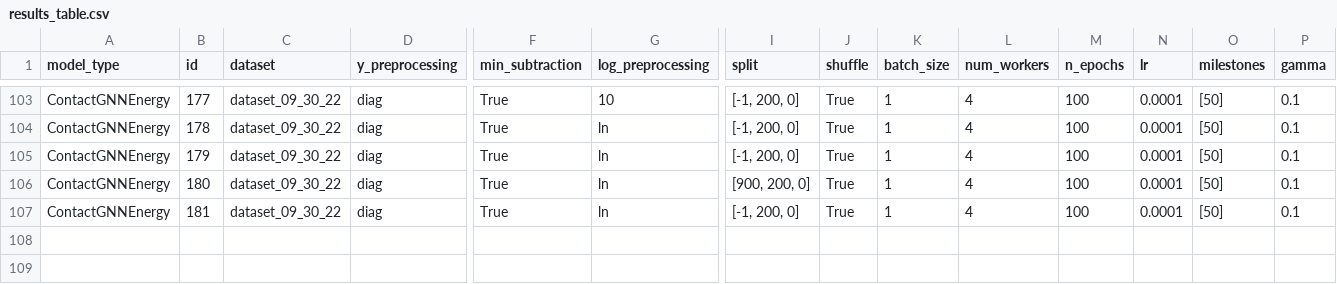
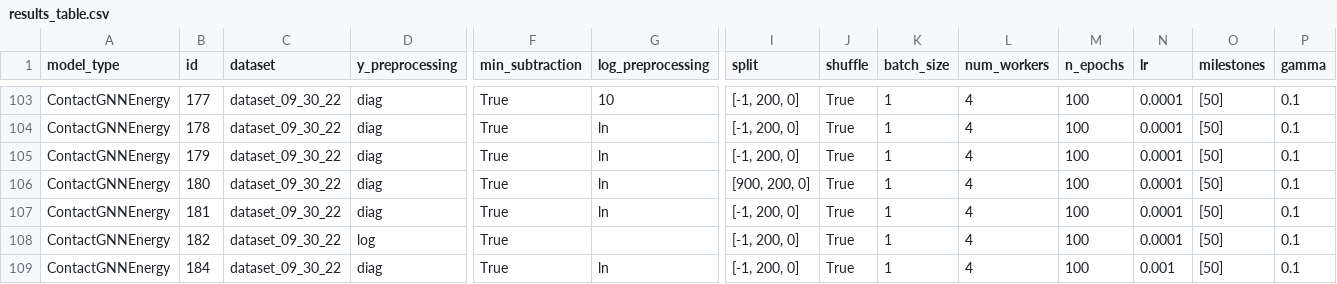
Before and after one commit to ERSchultz/sequences_to_contact_maps, a CSV file: results/ContactGNNEnergy/results_table.csv, drawn as a sheet; only a part is shown, gaps mark what is left out; rows hold the shown columns only; the diff names each change by its address in the sheet, - before the commit and + after, or states it on an @@ line.

Commit message:
GAT with edge_attr in MP, support for sim subsets,

```diff
--- a/results/ContactGNNEnergy/results_table.csv
+++ b/results/ContactGNNEnergy/results_table.csv
+row 108: ContactGNNEnergy | 182 | dataset_09_30_22 | log | True |  | [-1, 200, 0] | True | 1 | 4 | 100 | 0.0001 | [50] | 0.1
+row 109: ContactGNNEnergy | 184 | dataset_09_30_22 | diag | True | ln | [-1, 200, 0] | True | 1 | 4 | 100 | 0.001 | [50] | 0.1
```
Also changed, not shown: 10 other files.
